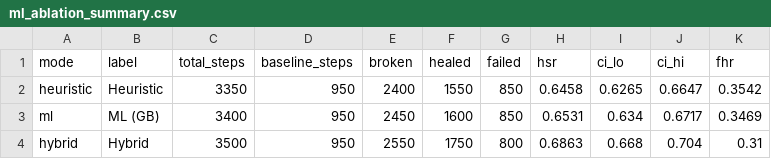
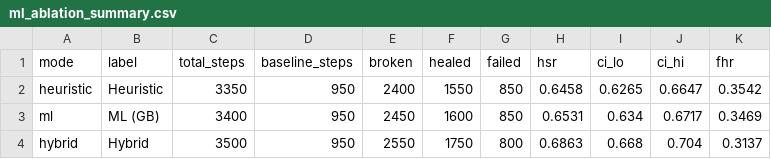
Before and after one commit to javvadivijayprasad/self_healing_stage_a, a CSV file: reports/ml_ablation_summary.csv, drawn as a sheet.

```diff
--- a/reports/ml_ablation_summary.csv
+++ b/reports/ml_ablation_summary.csv
@@ -3,2 +3,2 @@ heuristic,Heuristic,3350,950,2400,1550,850,0.6458,0.6265,0.6647,0.3542
 ml,ML (GB),3400,950,2450,1600,850,0.6531,0.634,0.6717,0.3469
-hybrid,Hybrid,3500,950,2550,1750,800,0.6863,0.668,0.704,0.31
+hybrid,Hybrid,3500,950,2550,1750,800,0.6863,0.668,0.704,0.3137
```
Also changed, not shown: reports/ml_ablation_per_mutation.csv, reports/ml_ablation_per_version.csv, 20 other files.
